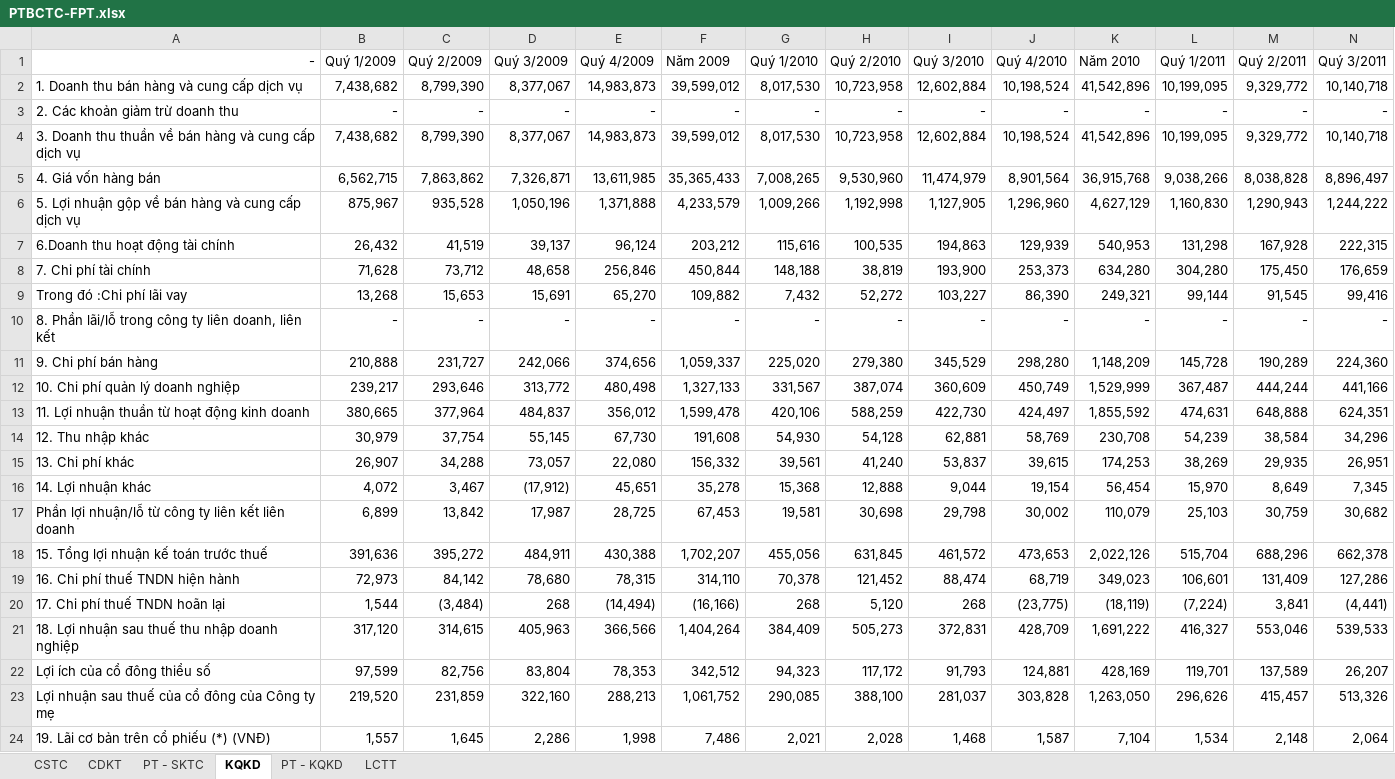
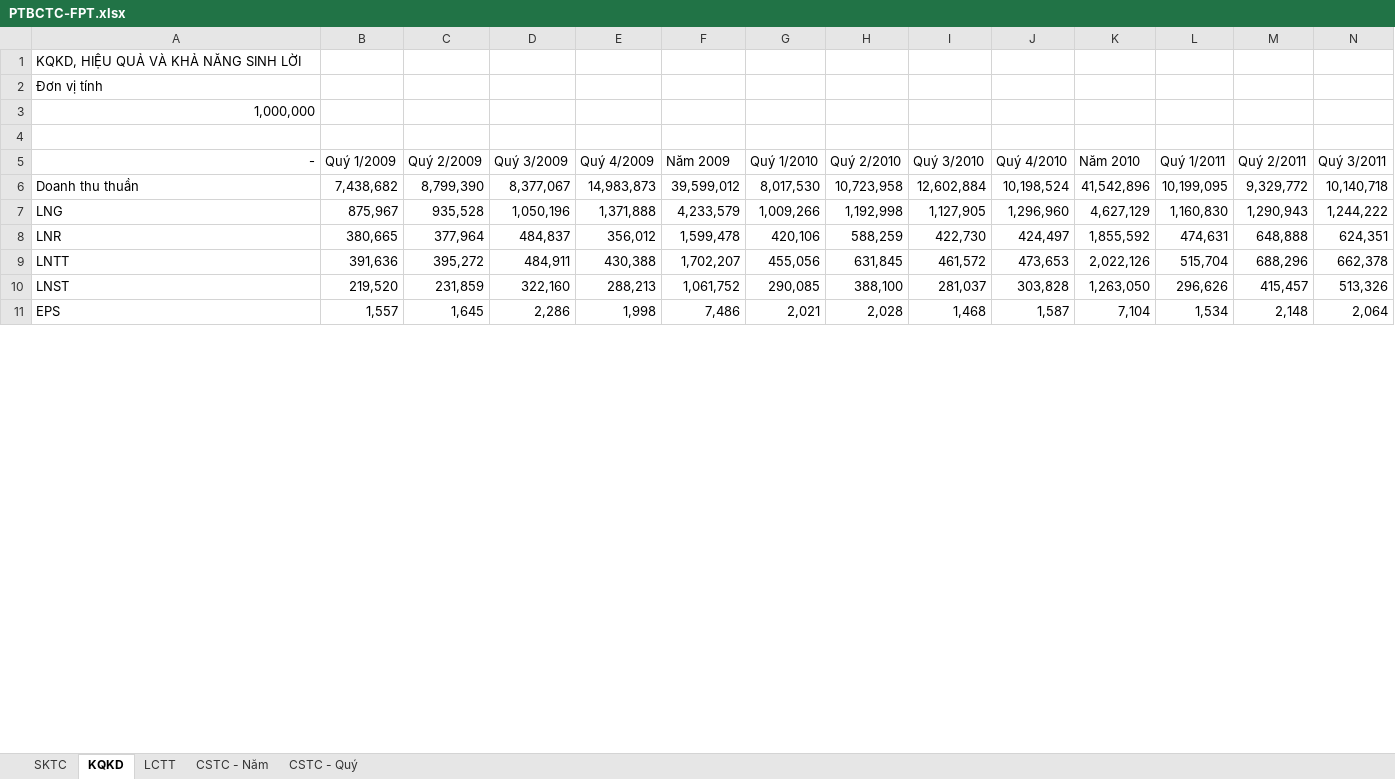
Before and after one commit to chungbkhn/stockvn, an Excel workbook: report/PTBCTC-FPT.xlsx, sheet KQKD, drawn as a sheet; only a part is shown; values as stored, in another font and other column widths than the file's, no borders; removed rows and columns are numbered as before the commit, all else as after; rows hold the shown columns only; the diff covers the shown part only; the diff names each change by its address in the sheet, - before the commit and + after, or states it on an @@ line.

```diff
--- a/report/PTBCTC-FPT.xlsx (sheet KQKD)
+++ b/report/PTBCTC-FPT.xlsx (sheet KQKD)
-sheet tab: CSTC
+sheet tab: SKTC
-sheet tab: PT - KQKD
+sheet tab: CSTC - Quý
-sheet tab: CDKT
-sheet tab: PT - SKTC
+sheet tab: CSTC - Năm
@@ sheet tab order changed: SKTC | KQKD | LCTT | CSTC - Năm | CSTC - Quý @@
+row 1: KQKD, HIỆU QUẢ VÀ KHẢ NĂNG SINH LỜI
+row 2: Đơn vị tính
+row 3: 1,000,000
+row 4: (empty)
-row 2: 1. Doanh thu bán hàng và cung cấp dịch vụ | 7,438,682 | 8,799,390 | 8,377,067 | 14,983,873 | 39,599,012 | 8,017,530 | 10,723,958 | 12,602,884 | 10,198,524 | 41,542,896 | 10,199,095 | 9,329,772 | 10,140,718
-row 3: 2. Các khoản giảm trừ doanh thu | - | - | - | - | - | - | - | - | - | - | - | - | -
-A6 (-): 3. Doanh thu thuần về bán hàng và cung cấp dịch vụ
+A6 (-): Doanh thu thuần
-row 5: 4. Giá vốn hàng bán | 6,562,715 | 7,863,862 | 7,326,871 | 13,611,985 | 35,365,433 | 7,008,265 | 9,530,960 | 11,474,979 | 8,901,564 | 36,915,768 | 9,038,266 | 8,038,828 | 8,896,497
-A7 (-): 5. Lợi nhuận gộp về bán hàng và cung cấp dịch vụ
+A7 (-): LNG
-row 7: 6.Doanh thu hoạt động tài chính | 26,432 | 41,519 | 39,137 | 96,124 | 203,212 | 115,616 | 100,535 | 194,863 | 129,939 | 540,953 | 131,298 | 167,928 | 222,315
-row 8: 7. Chi phí tài chính | 71,628 | 73,712 | 48,658 | 256,846 | 450,844 | 148,188 | 38,819 | 193,900 | 253,373 | 634,280 | 304,280 | 175,450 | 176,659
-row 9: Trong đó :Chi phí lãi vay | 13,268 | 15,653 | 15,691 | 65,270 | 109,882 | 7,432 | 52,272 | 103,227 | 86,390 | 249,321 | 99,144 | 91,545 | 99,416
-row 10: 8. Phần lãi/lỗ trong công ty liên doanh, liên kết | - | - | - | - | - | - | - | - | - | - | - | - | -
-row 11: 9. Chi phí bán hàng | 210,888 | 231,727 | 242,066 | 374,656 | 1,059,337 | 225,020 | 279,380 | 345,529 | 298,280 | 1,148,209 | 145,728 | 190,289 | 224,360
-row 12: 10. Chi phí quản lý doanh nghiệp | 239,217 | 293,646 | 313,772 | 480,498 | 1,327,133 | 331,567 | 387,074 | 360,609 | 450,749 | 1,529,999 | 367,487 | 444,244 | 441,166
-A8 (-): 11. Lợi nhuận thuần từ hoạt động kinh doanh
+A8 (-): LNR
-row 14: 12. Thu nhập khác | 30,979 | 37,754 | 55,145 | 67,730 | 191,608 | 54,930 | 54,128 | 62,881 | 58,769 | 230,708 | 54,239 | 38,584 | 34,296
-row 15: 13. Chi phí khác | 26,907 | 34,288 | 73,057 | 22,080 | 156,332 | 39,561 | 41,240 | 53,837 | 39,615 | 174,253 | 38,269 | 29,935 | 26,951
-row 16: 14. Lợi nhuận khác | 4,072 | 3,467 | (17,912) | 45,651 | 35,278 | 15,368 | 12,888 | 9,044 | 19,154 | 56,454 | 15,970 | 8,649 | 7,345
-row 17: Phần lợi nhuận/lỗ từ công ty liên kết liên doanh | 6,899 | 13,842 | 17,987 | 28,725 | 67,453 | 19,581 | 30,698 | 29,798 | 30,002 | 110,079 | 25,103 | 30,759 | 30,682
-A9 (-): 15. Tổng lợi nhuận kế toán trước thuế
+A9 (-): LNTT
-row 19: 16. Chi phí thuế TNDN hiện hành | 72,973 | 84,142 | 78,680 | 78,315 | 314,110 | 70,378 | 121,452 | 88,474 | 68,719 | 349,023 | 106,601 | 131,409 | 127,286
-row 20: 17. Chi phí thuế TNDN hoãn lại | 1,544 | (3,484) | 268 | (14,494) | (16,166) | 268 | 5,120 | 268 | (23,775) | (18,119) | (7,224) | 3,841 | (4,441)
-row 21: 18. Lợi nhuận sau thuế thu nhập doanh nghiệp | 317,120 | 314,615 | 405,963 | 366,566 | 1,404,264 | 384,409 | 505,273 | 372,831 | 428,709 | 1,691,222 | 416,327 | 553,046 | 539,533
-row 22: Lợi ích của cổ đông thiểu số | 97,599 | 82,756 | 83,804 | 78,353 | 342,512 | 94,323 | 117,172 | 91,793 | 124,881 | 428,169 | 119,701 | 137,589 | 26,207
-A10 (-): Lợi nhuận sau thuế của cổ đông của Công ty mẹ
+A10 (-): LNST
-A11 (-): 19. Lãi cơ bản trên cổ phiếu (*) (VNÐ)
+A11 (-): EPS
```
Also changed, not shown: 6 added rows and 1 removed row elsewhere in this sheet, sheet SKTC, sheet CSTC - Quý, sheet LCTT, 6 other files.
